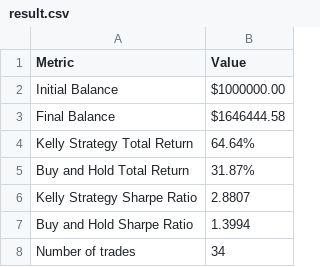
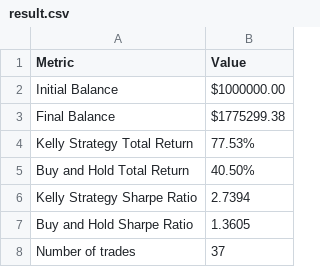
Before and after one commit to DonLeeFK/NasdaqTrading, a CSV file: result/result.csv, drawn as a sheet.

```diff
--- a/result/result.csv
+++ b/result/result.csv
@@ -2,7 +2,7 @@ Metric,Value
 Initial Balance,$1000000.00
-Final Balance,$1646444.58
-Kelly Strategy Total Return,64.64%
-Buy and Hold Total Return,31.87%
-Kelly Strategy Sharpe Ratio,2.8807
-Buy and Hold Sharpe Ratio,1.3994
-Number of trades,34
+Final Balance,$1775299.38
+Kelly Strategy Total Return,77.53%
+Buy and Hold Total Return,40.50%
+Kelly Strategy Sharpe Ratio,2.7394
+Buy and Hold Sharpe Ratio,1.3605
+Number of trades,37
```
Also changed, not shown: result/record.csv, 2 other files.
